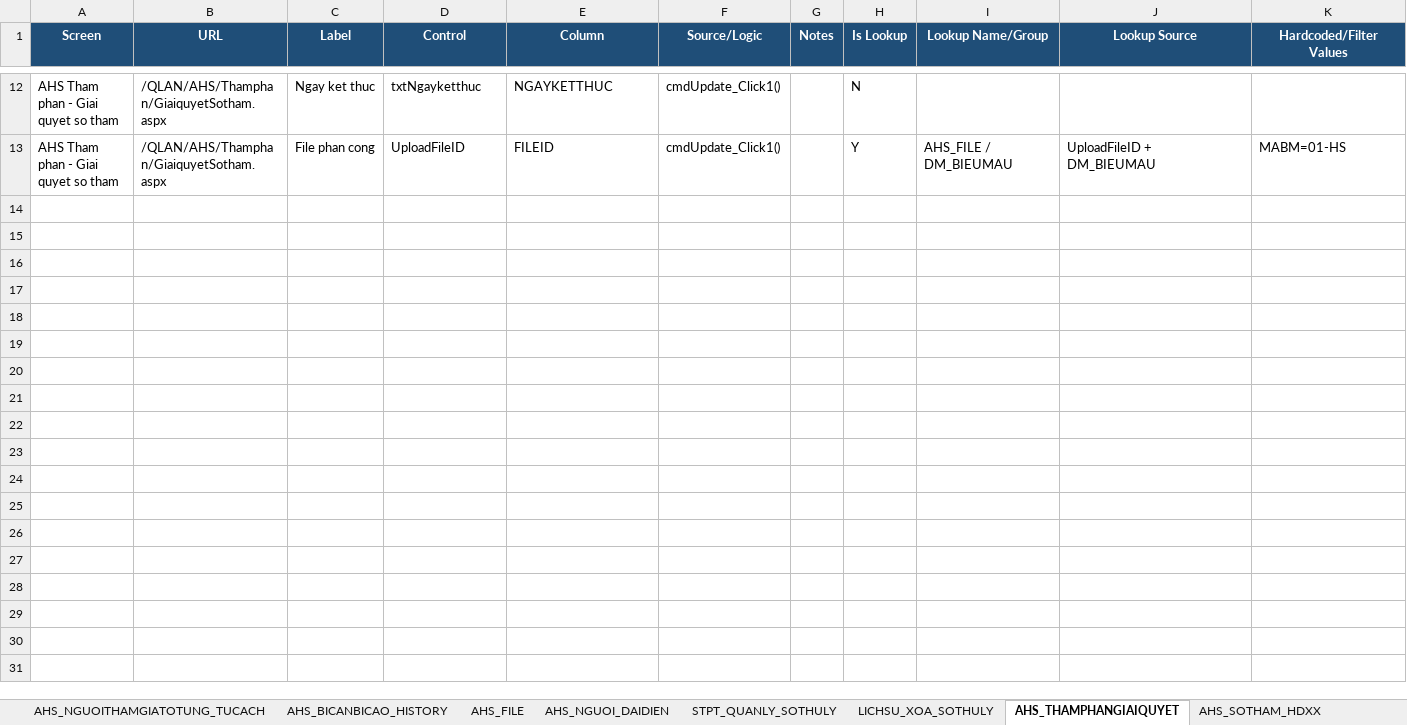
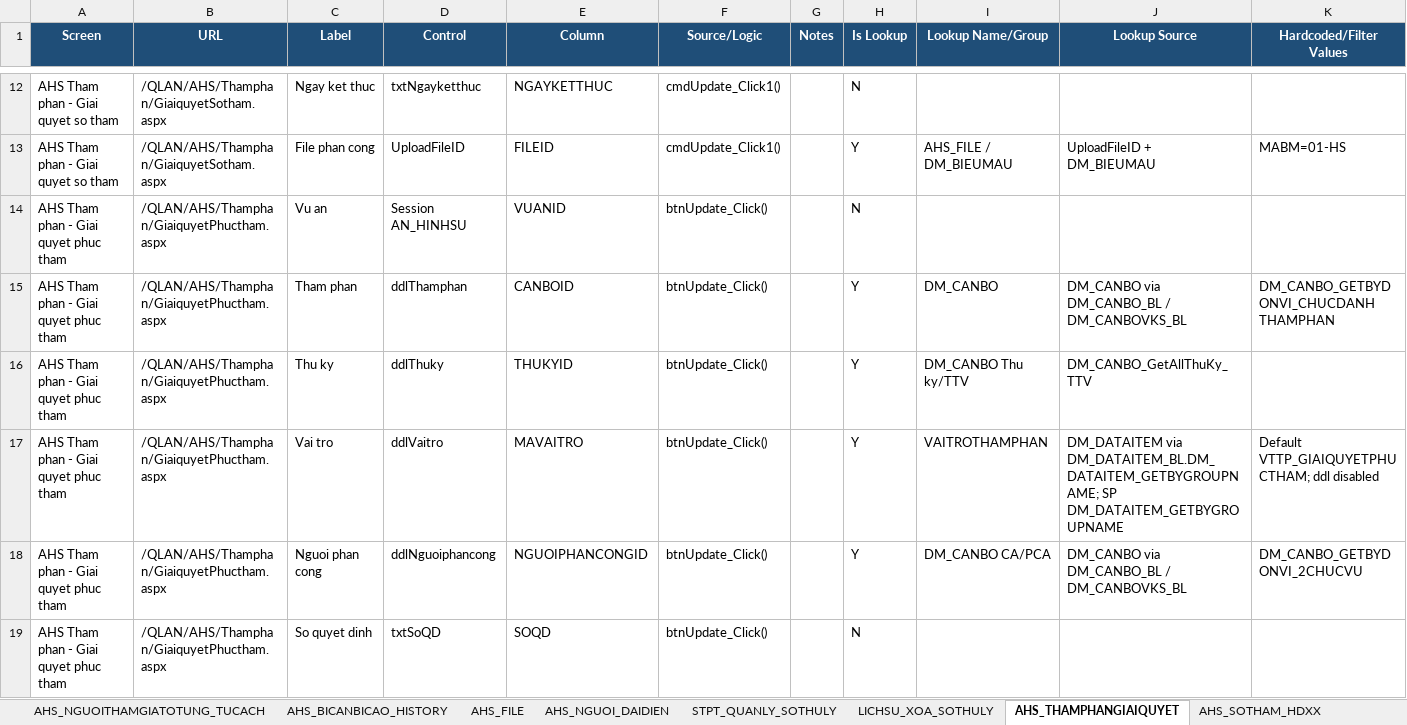
Before and after one commit to thuynt5853/gscm_app_nghiencuu, an Excel workbook: docs/map-label-bang-cot-ahs.xlsx, sheet AHS_THAMPHANGIAIQUYET, drawn as a sheet; only a part is shown, gaps mark what is left out; values as stored, in another font and other column widths than the file's, no borders; the diff covers the shown part only; the diff names each change by its address in the sheet, - before the commit and + after, or states it on an @@ line.

```diff
--- a/docs/map-label-bang-cot-ahs.xlsx (sheet AHS_THAMPHANGIAIQUYET)
+++ b/docs/map-label-bang-cot-ahs.xlsx (sheet AHS_THAMPHANGIAIQUYET)
+row 14: AHS Tham phan - Giai quyet phuc tham | /QLAN/AHS/Thamphan/GiaiquyetPhuctham.aspx | Vu an | Session AN_HINHSU | VUANID | btnUpdate_Click() |  | N
+row 15: AHS Tham phan - Giai quyet phuc tham | /QLAN/AHS/Thamphan/GiaiquyetPhuctham.aspx | Tham phan | ddlThamphan | CANBOID | btnUpdate_Click() |  | Y | DM_CANBO | DM_CANBO via DM_CANBO_BL / DM_CANBOVKS_BL | DM_CANBO_GETBYDONVI_CHUCDANH THAMPHAN
+row 16: AHS Tham phan - Giai quyet phuc tham | /QLAN/AHS/Thamphan/GiaiquyetPhuctham.aspx | Thu ky | ddlThuky | THUKYID | btnUpdate_Click() |  | Y | DM_CANBO Thu ky/TTV | DM_CANBO_GetAllThuKy_TTV
+row 17: AHS Tham phan - Giai quyet phuc tham | /QLAN/AHS/Thamphan/GiaiquyetPhuctham.aspx | Vai tro | ddlVaitro | MAVAITRO | btnUpdate_Click() |  | Y | VAITROTHAMPHAN | DM_DATAITEM via DM_DATAITEM_BL.DM_DATAITEM_GETBYGROUPNAME; SP DM_DATAITEM_GETBYGROUPNAME | Default VTTP_GIAIQUYETPHUCTHAM; ddl disabled
+row 18: AHS Tham phan - Giai quyet phuc tham | /QLAN/AHS/Thamphan/GiaiquyetPhuctham.aspx | Nguoi phan cong | ddlNguoiphancong | NGUOIPHANCONGID | btnUpdate_Click() |  | Y | DM_CANBO CA/PCA | DM_CANBO via DM_CANBO_BL / DM_CANBOVKS_BL | DM_CANBO_GETBYDONVI_2CHUCVU
+row 19: AHS Tham phan - Giai quyet phuc tham | /QLAN/AHS/Thamphan/GiaiquyetPhuctham.aspx | So quyet dinh | txtSoQD | SOQD | btnUpdate_Click() |  | N
```
Also changed, not shown: 5 added rows elsewhere in this sheet, sheet AHS_NGUOITHAMGIATOTUNG, sheet AHS_FILE, sheet AHS_SOTHAM_KHANGCAO, sheet STPT_QUANLY_SOTHULY, sheet LICHSU_XOA_SOTHULY, sheet AHS_NGUOITHAMGIATOTUNG_TUCACH, 6 more sheets, other sheet tabs, 1 other file.
